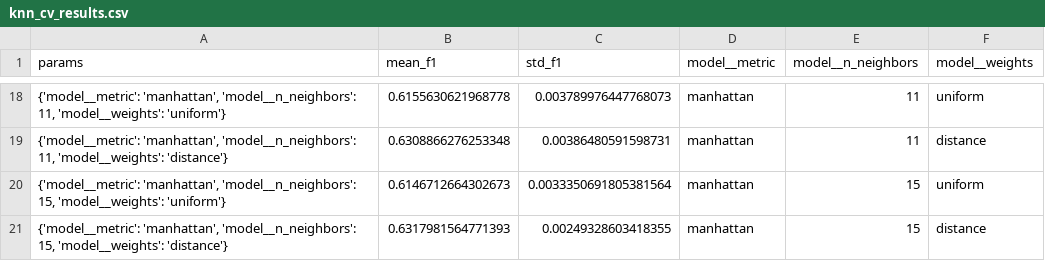
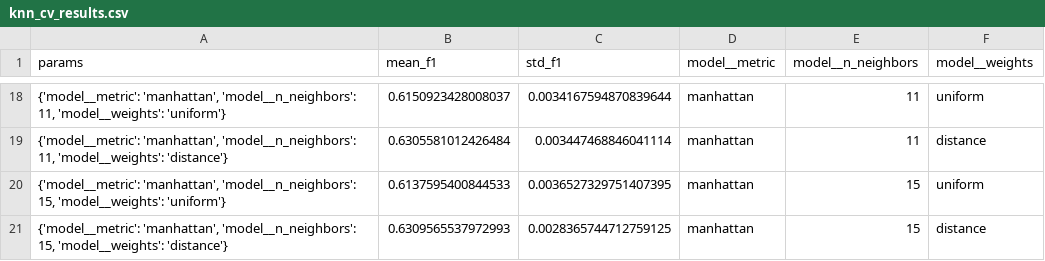
Before and after one commit to YasiruKaveeshwara/Machine-Learning-Assignment, a CSV file: artifacts/metrics/knn_cv_results.csv, drawn as a sheet; only a part is shown, gaps mark what is left out; the diff covers the shown part only.

```diff
--- a/artifacts/metrics/knn_cv_results.csv
+++ b/artifacts/metrics/knn_cv_results.csv
@@ -18,4 +18,4 @@ params,mean_f1,std_f1,model__metric,model__n_neighbors,model__weights
-"{'model__metric': 'manhattan', 'model__n_neighbors': 11, 'model__weights': 'uniform'}",0.6155630621968778,0.003789976447768073,manhattan,11,uniform
-"{'model__metric': 'manhattan', 'model__n_neighbors': 11, 'model__weights': 'distance'}",0.6308866276253348,0.00386480591598731,manhattan,11,distance
-"{'model__metric': 'manhattan', 'model__n_neighbors': 15, 'model__weights': 'uniform'}",0.6146712664302673,0.0033350691805381564,manhattan,15,uniform
-"{'model__metric': 'manhattan', 'model__n_neighbors': 15, 'model__weights': 'distance'}",0.6317981564771393,0.00249328603418355,manhattan,15,distance
+"{'model__metric': 'manhattan', 'model__n_neighbors': 11, 'model__weights': 'uniform'}",0.6150923428008037,0.0034167594870839644,manhattan,11,uniform
+"{'model__metric': 'manhattan', 'model__n_neighbors': 11, 'model__weights': 'distance'}",0.6305581012426484,0.003447468846041114,manhattan,11,distance
+"{'model__metric': 'manhattan', 'model__n_neighbors': 15, 'model__weights': 'uniform'}",0.6137595400844533,0.0036527329751407395,manhattan,15,uniform
+"{'model__metric': 'manhattan', 'model__n_neighbors': 15, 'model__weights': 'distance'}",0.6309565537972993,0.0028365744712759125,manhattan,15,distance
```
Also changed, not shown: 32 edited cells elsewhere in this file, artifacts/metrics/knn_feature_importance.csv, artifacts/metrics/knn_threshold_metrics.csv, 20 other files.
